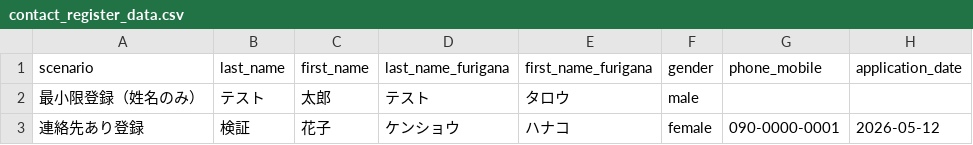
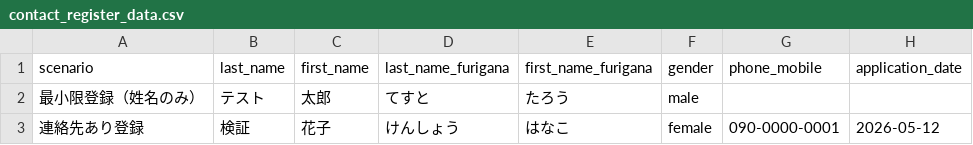
Before and after one commit to kageyama-aoi/e2e, a CSV file: data/shimamura/contact_register_data.csv, drawn as a sheet.

```diff
--- a/data/shimamura/contact_register_data.csv
+++ b/data/shimamura/contact_register_data.csv
@@ -1,3 +1,3 @@
 scenario,last_name,first_name,last_name_furigana,first_name_furigana,gender,phone_mobile,application_date
-最小限登録（姓名のみ）,テスト,太郎,テスト,タロウ,male,,
-連絡先あり登録,検証,花子,ケンショウ,ハナコ,female,090-0000-0001,2026-05-12
+最小限登録（姓名のみ）,テスト,太郎,てすと,たろう,male,,
+連絡先あり登録,検証,花子,けんしょう,はなこ,female,090-0000-0001,2026-05-12
```
Also changed, not shown: 2 other files.
